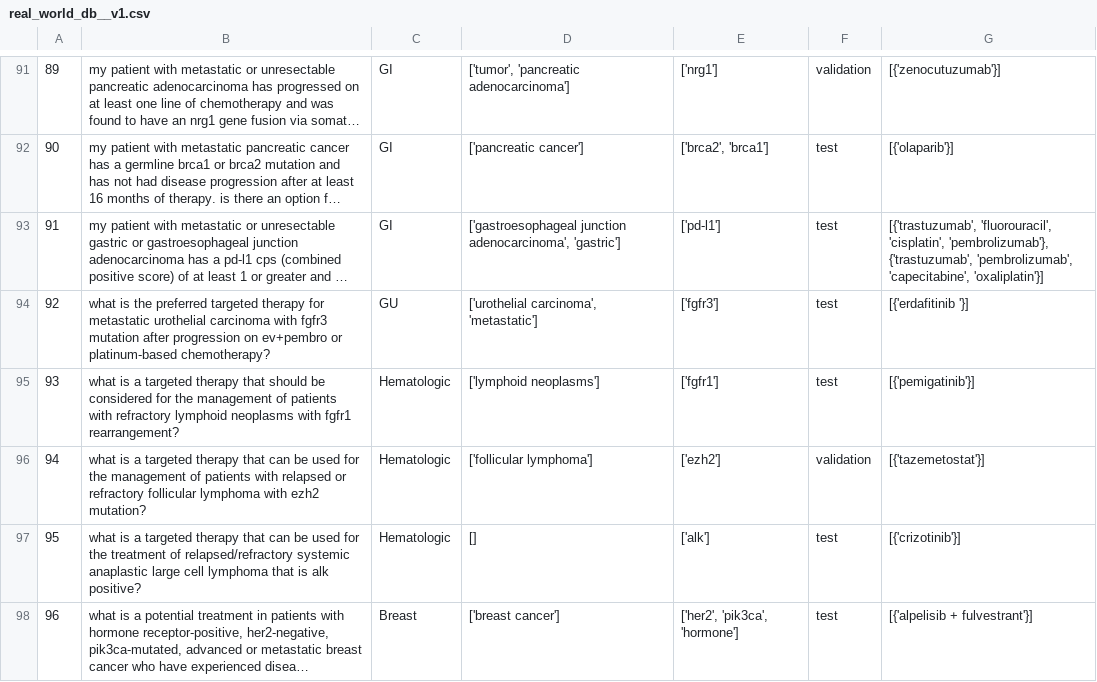
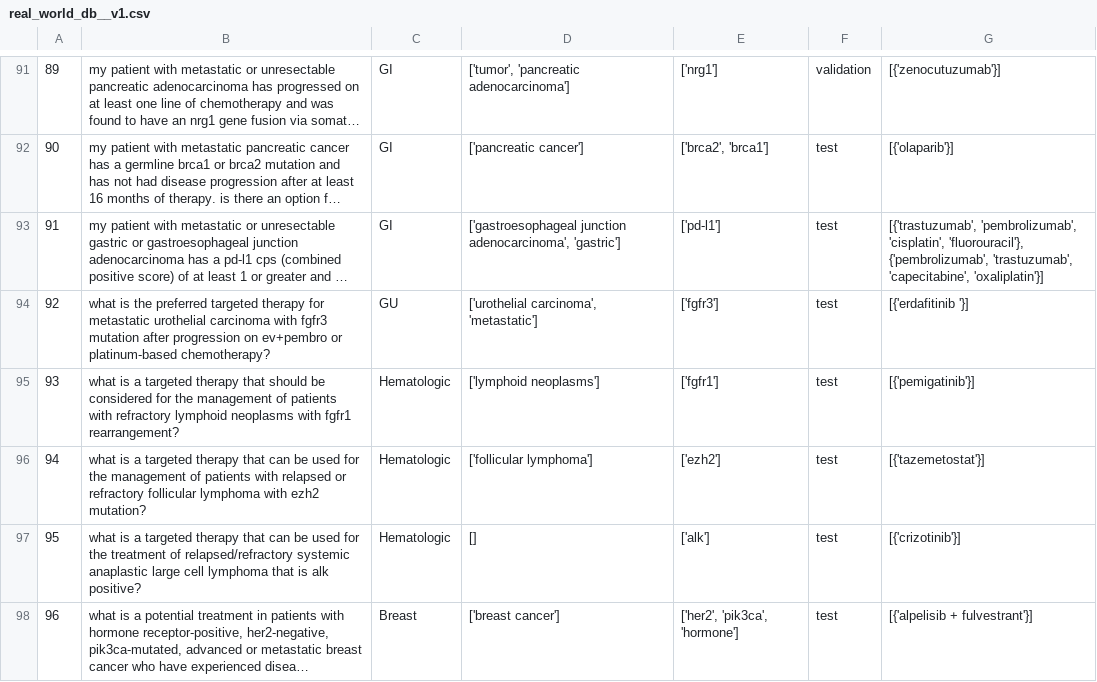
Before and after one commit to hjjshine/rag-llm-cancer-paper, a CSV file: data/real_world_db/real_world_db__v1.csv, drawn as a sheet; only a part is shown, gaps mark what is left out; long unchanged cells end in …; the diff covers the shown part only; the diff names each change by its address in the sheet, - before the commit and + after, or states it on an @@ line.

```diff
--- a/data/real_world_db/real_world_db__v1.csv
+++ b/data/real_world_db/real_world_db__v1.csv
-G93: [{'trastuzumab', 'fluorouracil', 'cisplatin', 'pembrolizumab'}, {'trastuzumab', 'pembrolizumab', 'capecitabine', 'oxaliplatin'}]
+G93: [{'trastuzumab', 'pembrolizumab', 'cisplatin', 'fluorouracil'}, {'pembrolizumab', 'trastuzumab', 'capecitabine', 'oxaliplatin'}]
-F96: validation
+F96: test
```
Also changed, not shown: 31 edited cells elsewhere in this file, 2 other files.
